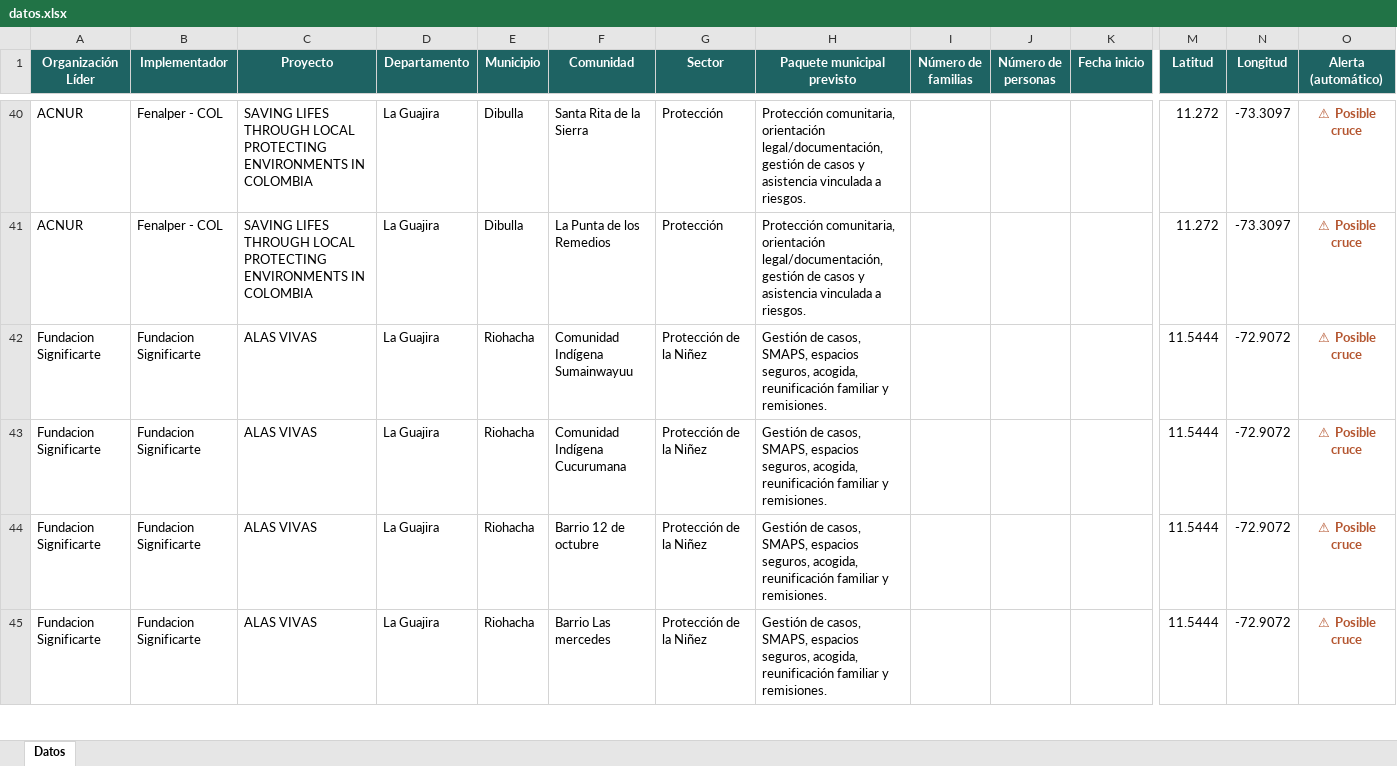
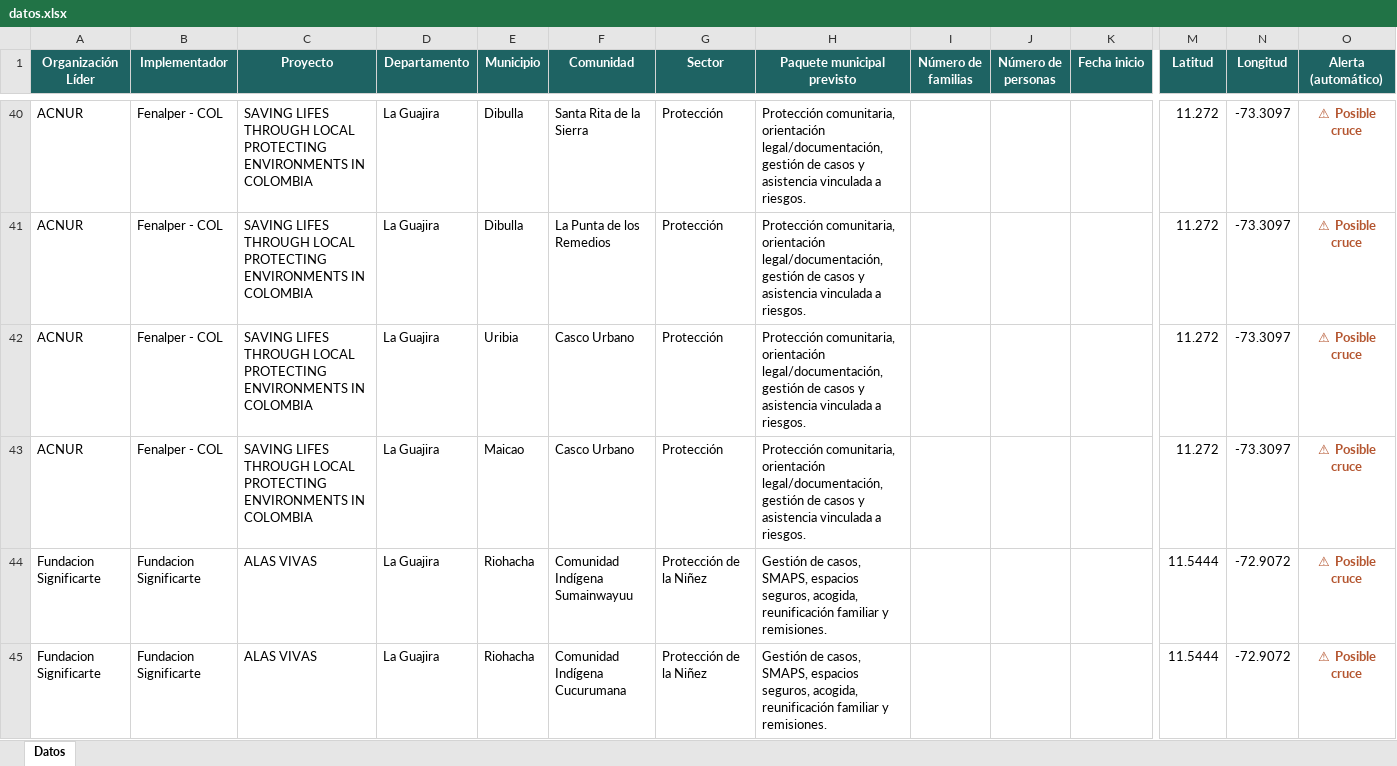
Before and after one commit to elcguajira-cloud/Fondo-Humanitario-para-Colombia---La-Guajira, an Excel workbook: datos.xlsx, sheet Datos, drawn as a sheet; only a part is shown, gaps mark what is left out; the shorter side is filled out with more unchanged rows; values as stored, in another font and other column widths than the file's, no borders; conditional formats not drawn; rows hold the shown columns only; the diff names each change by its address in the sheet, - before the commit and + after, or states it on an @@ line.

Commit message:
acualizar datos

```diff
--- a/datos.xlsx (sheet Datos)
+++ b/datos.xlsx (sheet Datos)
+row 42: ACNUR | Fenalper - COL | SAVING LIFES THROUGH LOCAL PROTECTING ENVIRONMENTS IN COLOMBIA | La Guajira | Uribia | Casco Urbano | Protección | Protección comunitaria, orientación legal/documentación, gestión de casos y asistencia vinculada a riesgos. |  |  |  | 11.272 | -73.3097 | ⚠ Posible cruce
+row 43: ACNUR | Fenalper - COL | SAVING LIFES THROUGH LOCAL PROTECTING ENVIRONMENTS IN COLOMBIA | La Guajira | Maicao | Casco Urbano | Protección | Protección comunitaria, orientación legal/documentación, gestión de casos y asistencia vinculada a riesgos. |  |  |  | 11.272 | -73.3097 | ⚠ Posible cruce
```
